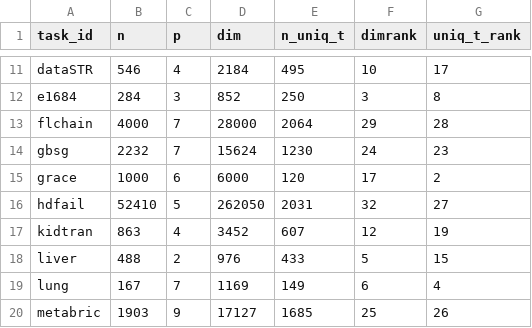
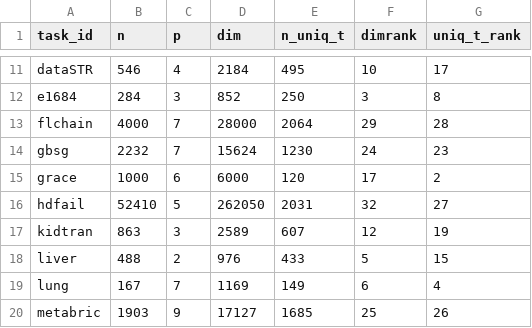
Before and after one commit to slds-lmu/paper_2023_survival_benchmark, a CSV file: attic/tasktab.csv, drawn as a sheet; only a part is shown, gaps mark what is left out.

```diff
--- a/attic/tasktab.csv
+++ b/attic/tasktab.csv
@@ -16,3 +16,3 @@
 "hdfail",52410,5,262050,2031,32,27
-"kidtran",863,4,3452,607,12,19
+"kidtran",863,3,2589,607,12,19
 "liver",488,2,976,433,5,15
```
Also changed, not shown: resamplings/kidtran.csv.
